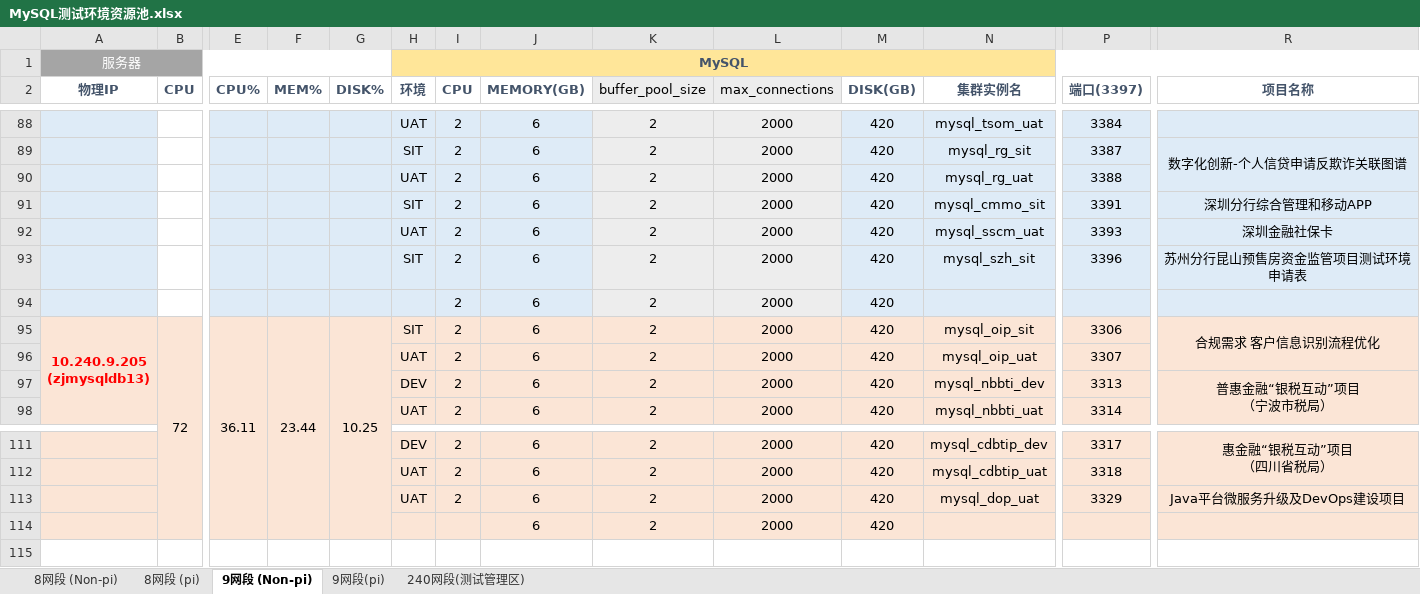
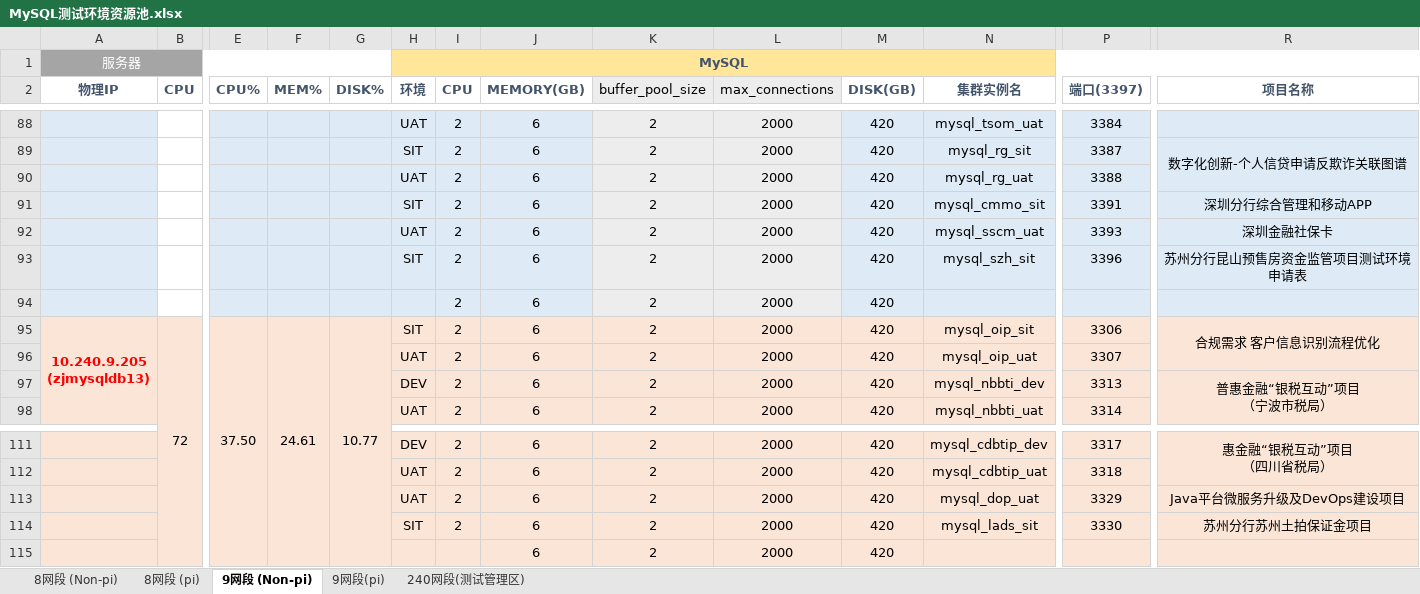
Before and after one commit to bunnkou/BOS, an Excel workbook: MySQL测试环境资源池.xlsx, sheet 9网段 (Non-pi), drawn as a sheet; only a part is shown, gaps mark what is left out; values as stored, in another font and other column widths than the file's, no borders; rows hold the shown columns only; the diff names each change by its address in the sheet, - before the commit and + after, or states it on an @@ line.

Commit message:
add mysql_lads_sit/pi

```diff
--- a/MySQL测试环境资源池.xlsx (sheet 9网段 (Non-pi))
+++ b/MySQL测试环境资源池.xlsx (sheet 9网段 (Non-pi))
-E95 (CPU%): 36.11
+E95 (CPU%): 37.50
-F95 (MEM%): 23.44
+F95 (MEM%): 24.61
-G95 (DISK%): 10.25
+G95 (DISK%): 10.77
+row 114:  |  |  |  |  | SIT | 2 | 6 | 2 | 2000 | 420 | mysql_lads_sit | 3330 | 苏州分行苏州土拍保证金项目
```
Also changed, not shown: sheet 9网段(pi), formulas that keep their value.
